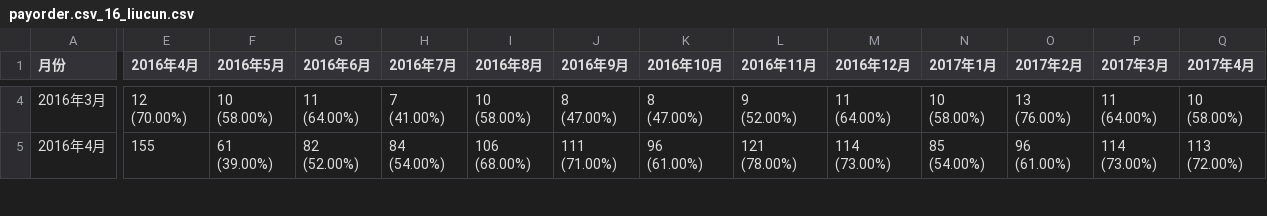
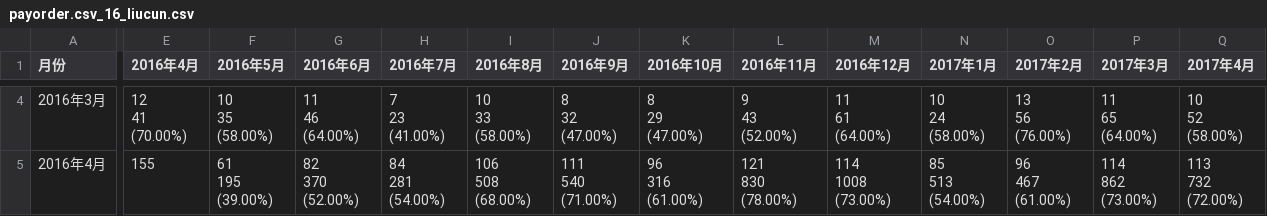
Before and after one commit to skysunwei/pyworks, a CSV file: readLog/keep/payorder.csv_16_liucun.csv, drawn as a sheet; only a part is shown, gaps mark what is left out; ↵ is a line break in a cell; the diff covers the shown part only; the diff names each change by its address in the sheet, - before the commit and + after, or states it on an @@ line.

```diff
--- a/readLog/keep/payorder.csv_16_liucun.csv
+++ b/readLog/keep/payorder.csv_16_liucun.csv
-E4 (2016年4月): 12 ↵ (70.00%)
+E4 (2016年4月): 12 ↵ 41 ↵ (70.00%)
-F4 (2016年5月): 10 ↵ (58.00%)
+F4 (2016年5月): 10 ↵ 35 ↵ (58.00%)
-G4 (2016年6月): 11 ↵ (64.00%)
+G4 (2016年6月): 11 ↵ 46 ↵ (64.00%)
-H4 (2016年7月): 7 ↵ (41.00%)
+H4 (2016年7月): 7 ↵ 23 ↵ (41.00%)
-I4 (2016年8月): 10 ↵ (58.00%)
+I4 (2016年8月): 10 ↵ 33 ↵ (58.00%)
-J4 (2016年9月): 8 ↵ (47.00%)
+J4 (2016年9月): 8 ↵ 32 ↵ (47.00%)
-K4 (2016年10月): 8 ↵ (47.00%)
+K4 (2016年10月): 8 ↵ 29 ↵ (47.00%)
-L4 (2016年11月): 9 ↵ (52.00%)
+L4 (2016年11月): 9 ↵ 43 ↵ (52.00%)
-M4 (2016年12月): 11 ↵ (64.00%)
+M4 (2016年12月): 11 ↵ 61 ↵ (64.00%)
-N4 (2017年1月): 10 ↵ (58.00%)
+N4 (2017年1月): 10 ↵ 24 ↵ (58.00%)
-O4 (2017年2月): 13 ↵ (76.00%)
+O4 (2017年2月): 13 ↵ 56 ↵ (76.00%)
-P4 (2017年3月): 11 ↵ (64.00%)
+P4 (2017年3月): 11 ↵ 65 ↵ (64.00%)
-Q4 (2017年4月): 10 ↵ (58.00%)
+Q4 (2017年4月): 10 ↵ 52 ↵ (58.00%)
-F5 (2016年5月): 61 ↵ (39.00%)
+F5 (2016年5月): 61 ↵ 195 ↵ (39.00%)
-G5 (2016年6月): 82 ↵ (52.00%)
+G5 (2016年6月): 82 ↵ 370 ↵ (52.00%)
-H5 (2016年7月): 84 ↵ (54.00%)
+H5 (2016年7月): 84 ↵ 281 ↵ (54.00%)
-I5 (2016年8月): 106 ↵ (68.00%)
+I5 (2016年8月): 106 ↵ 508 ↵ (68.00%)
-J5 (2016年9月): 111 ↵ (71.00%)
+J5 (2016年9月): 111 ↵ 540 ↵ (71.00%)
-K5 (2016年10月): 96 ↵ (61.00%)
+K5 (2016年10月): 96 ↵ 316 ↵ (61.00%)
-L5 (2016年11月): 121 ↵ (78.00%)
+L5 (2016年11月): 121 ↵ 830 ↵ (78.00%)
-M5 (2016年12月): 114 ↵ (73.00%)
+M5 (2016年12月): 114 ↵ 1008 ↵ (73.00%)
-N5 (2017年1月): 85 ↵ (54.00%)
+N5 (2017年1月): 85 ↵ 513 ↵ (54.00%)
-O5 (2017年2月): 96 ↵ (61.00%)
+O5 (2017年2月): 96 ↵ 467 ↵ (61.00%)
-P5 (2017年3月): 114 ↵ (73.00%)
+P5 (2017年3月): 114 ↵ 862 ↵ (73.00%)
-Q5 (2017年4月): 113 ↵ (72.00%)
+Q5 (2017年4月): 113 ↵ 732 ↵ (72.00%)
```
Also changed, not shown: 95 edited cells elsewhere in this file, 1 other file.
